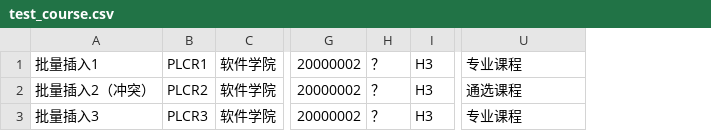
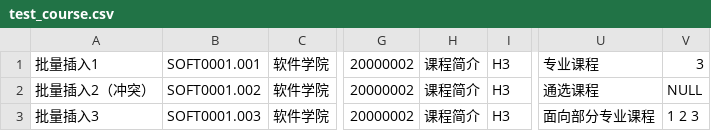
Before and after one commit to JoshYxy/SoftwareEnginnering2022, a CSV file: csv/test_course.csv, drawn as a sheet; only a part is shown, gaps mark what is left out; removed rows and columns are numbered as before the commit, all else as after; the diff names each change by its address in the sheet, - before the commit and + after, or states it on an @@ line.

```diff
--- a/csv/test_course.csv
+++ b/csv/test_course.csv
-column B, rows 1-3: PLCR1 | PLCR2 | PLCR3
+column B, rows 1-3: SOFT0001.001 | SOFT0001.002 | SOFT0001.003
-column H, rows 1-3: all ？
+column H, rows 1-3: all 课程简介
+column V, rows 1-3: 3 | NULL | 1 2 3
-U3: 专业课程
+U3: 面向部分专业课程
```
Also changed, not shown: 6 other files.
